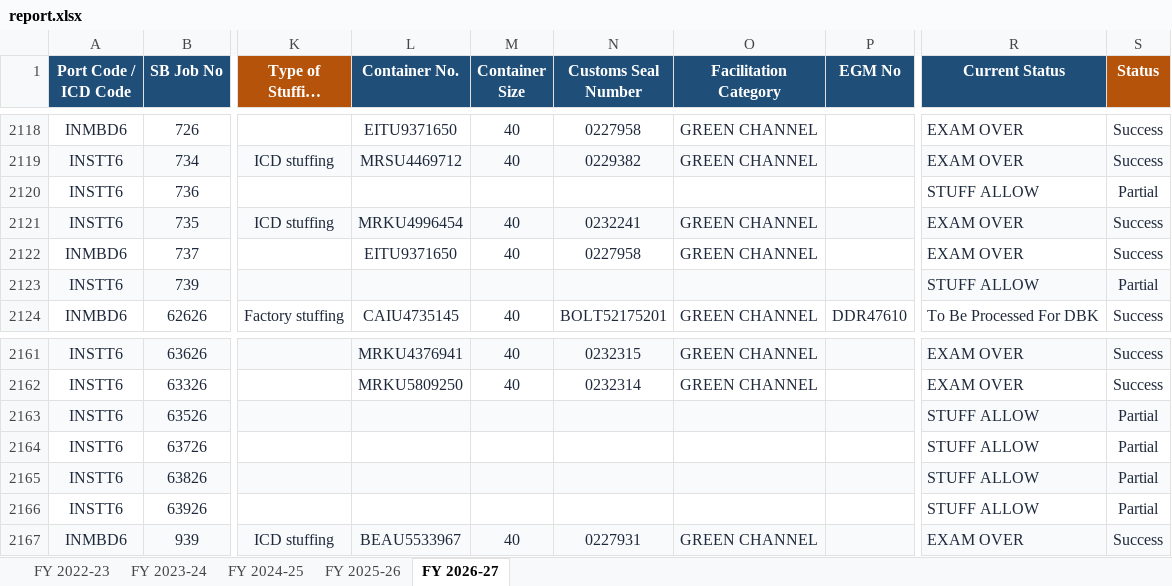
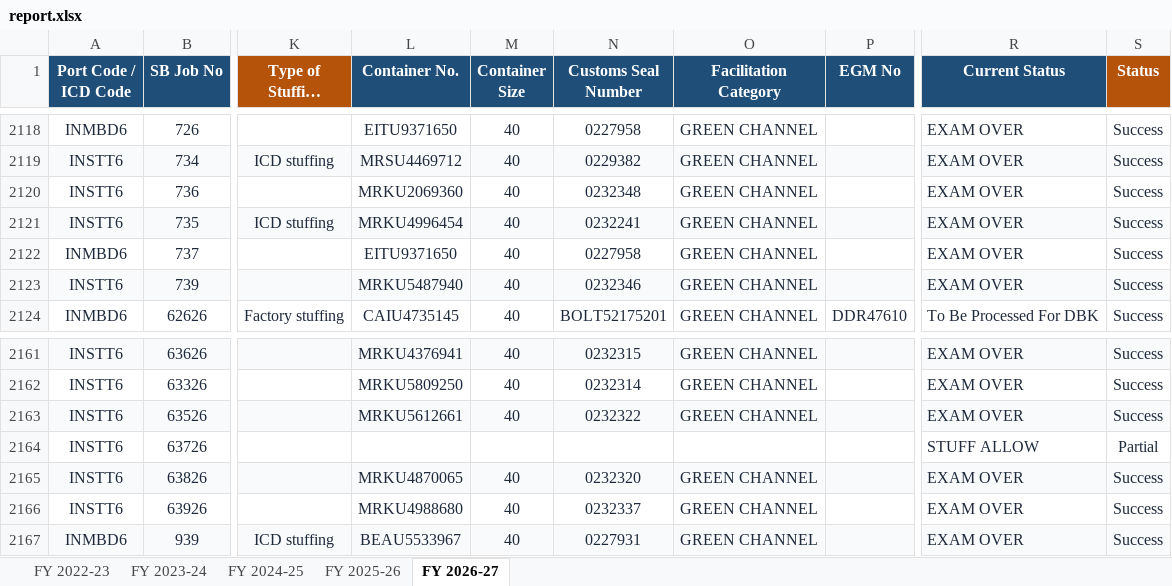
Before and after one commit to quantavil/daily-report-local, an Excel workbook: report.xlsx, sheet FY 2026-27, drawn as a sheet; only a part is shown, gaps mark what is left out; long unchanged cells end in …; values as stored, in another font and other column widths than the file's, no borders; conditional formats not drawn; the diff covers the shown part only; the diff names each change by its address in the sheet, - before the commit and + after, or states it on an @@ line.

```diff
--- a/report.xlsx (sheet FY 2026-27)
+++ b/report.xlsx (sheet FY 2026-27)
-L2120 (Container No.): (empty)
+L2120 (Container No.): MRKU2069360
-M2120 (Container Size): (empty)
+M2120 (Container Size): 40
-N2120 (Customs Seal Number): (empty)
+N2120 (Customs Seal Number): 0232348
-O2120 (Facilitation Category): (empty)
+O2120 (Facilitation Category): GREEN CHANNEL
-R2120 (Current Status): STUFF ALLOW
+R2120 (Current Status): EXAM OVER
-S2120 (Status): Partial
+S2120 (Status): Success
-L2123 (Container No.): (empty)
+L2123 (Container No.): MRKU5487940
-M2123 (Container Size): (empty)
+M2123 (Container Size): 40
-N2123 (Customs Seal Number): (empty)
+N2123 (Customs Seal Number): 0232346
-O2123 (Facilitation Category): (empty)
+O2123 (Facilitation Category): GREEN CHANNEL
-R2123 (Current Status): STUFF ALLOW
+R2123 (Current Status): EXAM OVER
-S2123 (Status): Partial
+S2123 (Status): Success
-L2163 (Container No.): (empty)
+L2163 (Container No.): MRKU5612661
-M2163 (Container Size): (empty)
+M2163 (Container Size): 40
-N2163 (Customs Seal Number): (empty)
+N2163 (Customs Seal Number): 0232322
-O2163 (Facilitation Category): (empty)
+O2163 (Facilitation Category): GREEN CHANNEL
-R2163 (Current Status): STUFF ALLOW
+R2163 (Current Status): EXAM OVER
-S2163 (Status): Partial
+S2163 (Status): Success
-L2165 (Container No.): (empty)
+L2165 (Container No.): MRKU4870065
-M2165:M2166 (Container Size): (empty)
+M2165:M2166 (Container Size): 40
-N2165 (Customs Seal Number): (empty)
+N2165 (Customs Seal Number): 0232320
-O2165:O2166 (Facilitation Category): (empty)
+O2165:O2166 (Facilitation Category): GREEN CHANNEL
-R2165:R2166 (Current Status): STUFF ALLOW
+R2165:R2166 (Current Status): EXAM OVER
-S2165:S2166 (Status): Partial
+S2165:S2166 (Status): Success
-L2166 (Container No.): (empty)
+L2166 (Container No.): MRKU4988680
-N2166 (Customs Seal Number): (empty)
+N2166 (Customs Seal Number): 0232337
```
Also changed, not shown: 6 added rows and 17 edited cells elsewhere in this sheet, 2 other files.
